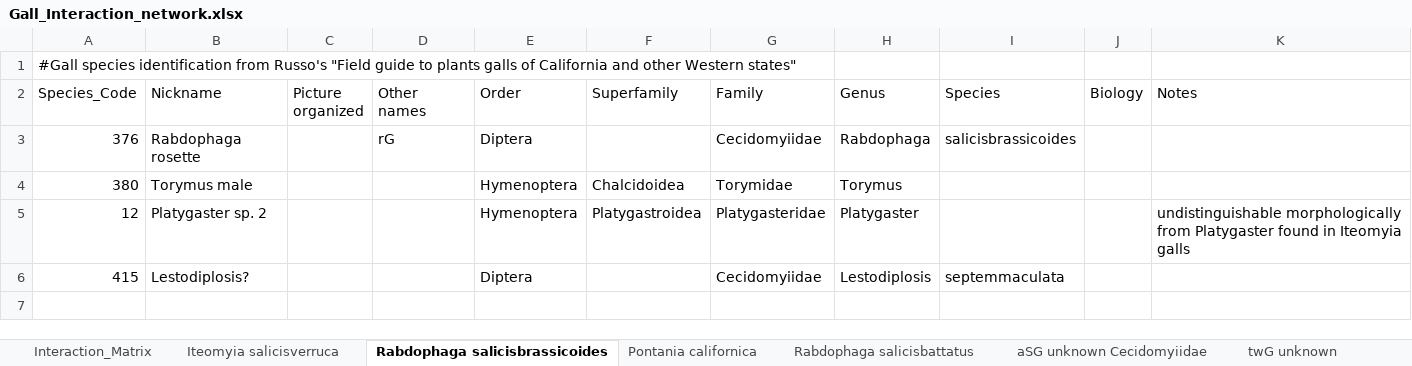
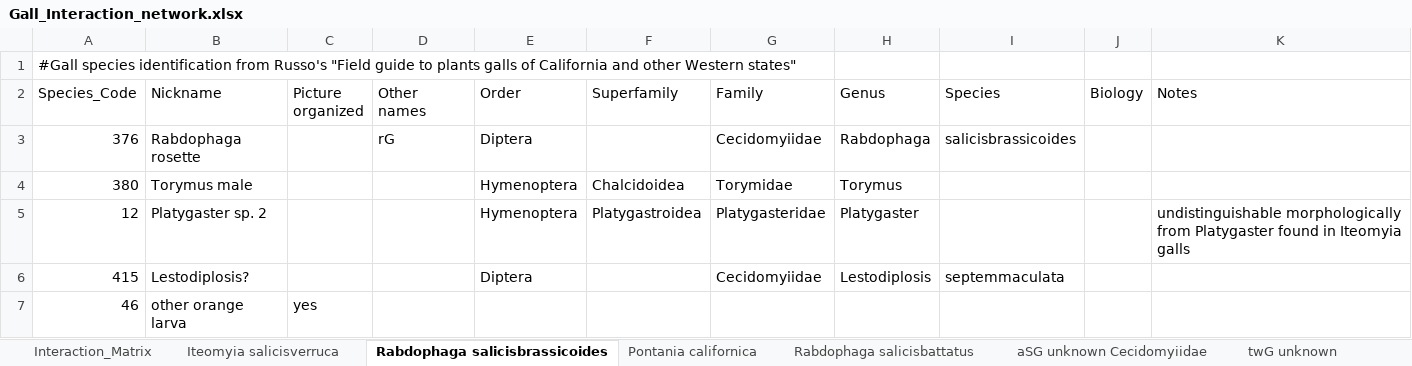
Before and after one commit to mabarbour/Genotype_Networks, an Excel workbook: Gall_Interaction_network.xlsx, sheet Rabdophaga salicisbrassicoides, drawn as a sheet; values as stored, in another font and other column widths than the file's, no borders; the diff names each change by its address in the sheet, - before the commit and + after, or states it on an @@ line.

```diff
--- a/Gall_Interaction_network.xlsx (sheet Rabdophaga salicisbrassicoides)
+++ b/Gall_Interaction_network.xlsx (sheet Rabdophaga salicisbrassicoides)
+row 7: 46 | other orange larva | yes
```
Also changed, not shown: sheet Pontania californica, 9 other files.
